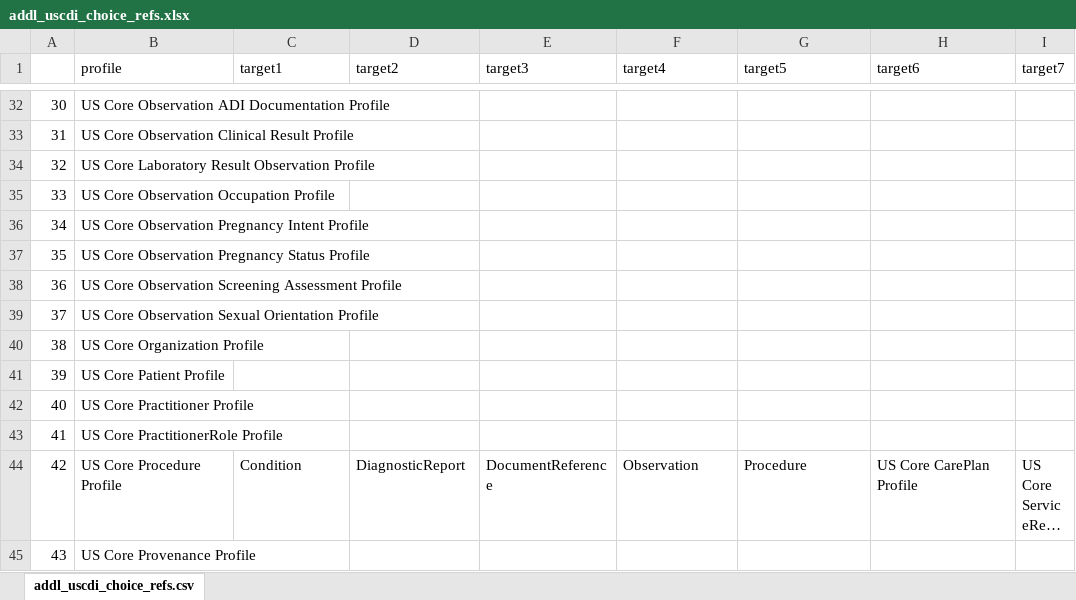
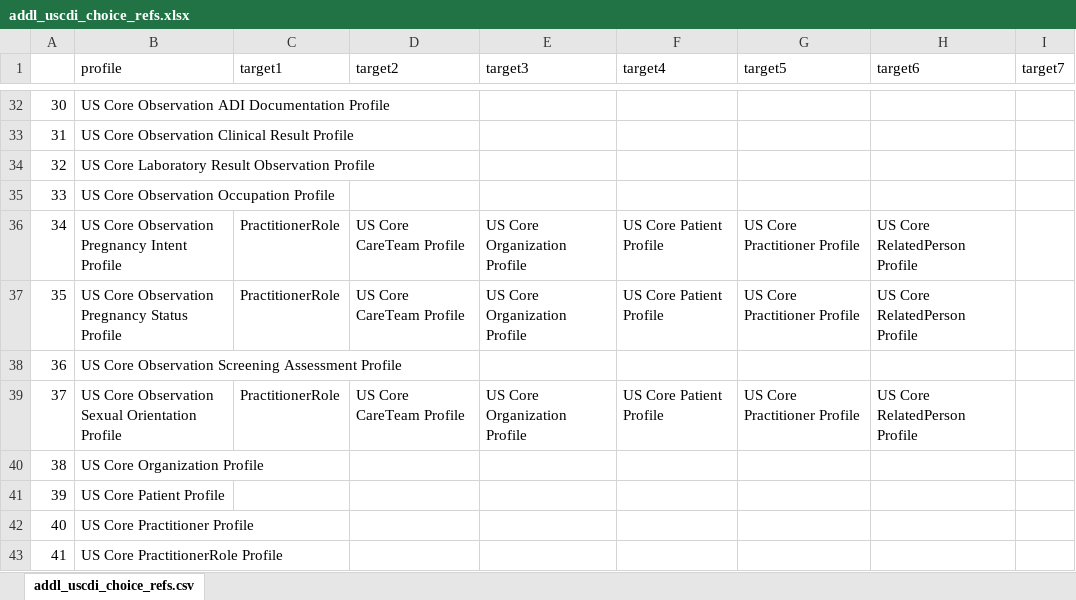
Before and after one commit to HL7/US-Core, an Excel workbook: input/images/tables/addl_uscdi_choice_refs.xlsx, sheet addl_uscdi_choice_refs.csv, drawn as a sheet; only a part is shown, gaps mark what is left out; the shorter side is filled out with more unchanged rows; long unchanged cells end in …; values as stored, in another font and other column widths than the file's, no borders; the diff names each change by its address in the sheet, - before the commit and + after, or states it on an @@ line.

```diff
--- a/input/images/tables/addl_uscdi_choice_refs.xlsx (sheet addl_uscdi_choice_refs.csv)
+++ b/input/images/tables/addl_uscdi_choice_refs.xlsx (sheet addl_uscdi_choice_refs.csv)
-C36:C37 (target1): (empty)
+C36:C37 (target1): PractitionerRole
-D36:D37 (target2): (empty)
+D36:D37 (target2): US Core CareTeam Profile
-E36:E37 (target3): (empty)
+E36:E37 (target3): US Core Organization Profile
-F36:F37 (target4): (empty)
+F36:F37 (target4): US Core Patient Profile
-G36:G37 (target5): (empty)
+G36:G37 (target5): US Core Practitioner Profile
-H36:H37 (target6): (empty)
+H36:H37 (target6): US Core RelatedPerson Profile
-C39 (target1): (empty)
+C39 (target1): PractitionerRole
-D39 (target2): (empty)
+D39 (target2): US Core CareTeam Profile
-E39 (target3): (empty)
+E39 (target3): US Core Organization Profile
-F39 (target4): (empty)
+F39 (target4): US Core Patient Profile
-G39 (target5): (empty)
+G39 (target5): US Core Practitioner Profile
-H39 (target6): (empty)
+H39 (target6): US Core RelatedPerson Profile
```
Also changed, not shown: input/images/tables/additional-uscdi-requirements.xlsx, input/images/tables/codesystem-ref-all-list.xlsx, 21 other files.
